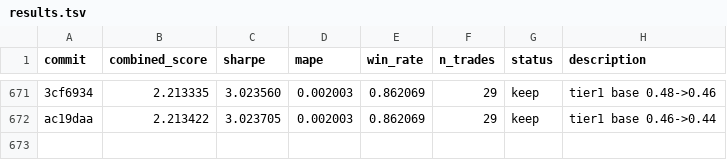
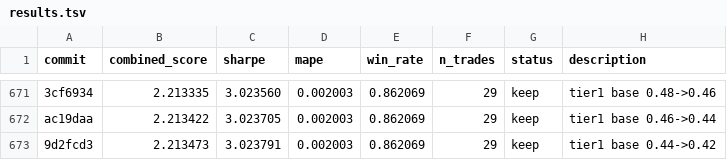
Before and after one commit to jacobwright32/option-pricing-tuning, a TSV file: results.tsv, drawn as a sheet; only a part is shown, gaps mark what is left out; the diff names each change by its address in the sheet, - before the commit and + after, or states it on an @@ line.

```diff
--- a/results.tsv
+++ b/results.tsv
+row 673: 9d2fcd3 | 2.213473 | 3.023791 | 0.002003 | 0.862069 | 29 | keep | tier1 base 0.44->0.42
```
Also changed, not shown: 2 other files.
